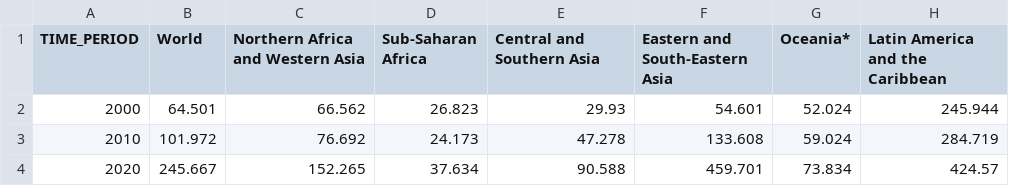
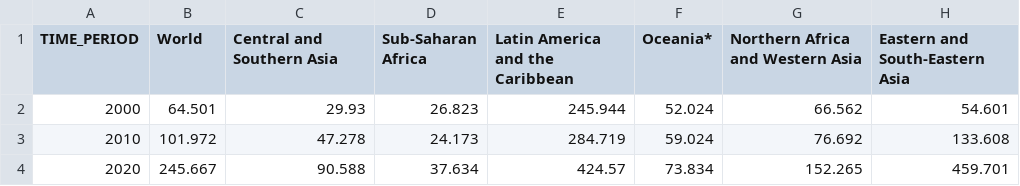
Before and after one commit to Qery-Data/SDG-Datatracker, a CSV file: data/7_b_1_Installed_Renewable_Capacity_World_Total.csv, drawn as a sheet; removed rows and columns are numbered as before the commit, all else as after; the diff names each change by its address in the sheet, - before the commit and + after, or states it on an @@ line.

```diff
--- a/data/7_b_1_Installed_Renewable_Capacity_World_Total.csv
+++ b/data/7_b_1_Installed_Renewable_Capacity_World_Total.csv
-column F (Eastern and South-Eastern Asia), rows 2-4: 54.601 | 133.608 | 459.701
+column G (Northern Africa and Western Asia), rows 2-4: 66.562 | 76.692 | 152.265
-C1: Northern Africa and Western Asia
+C1: Central and Southern Asia
-E1: Central and Southern Asia
+E1: Latin America and the Caribbean
-H1: Latin America and the Caribbean
+H1: Eastern and South-Eastern Asia
-C2 (Central and Southern Asia): 66.562
+C2 (Central and Southern Asia): 29.93
-E2 (Latin America and the Caribbean): 29.93
+E2 (Latin America and the Caribbean): 245.944
-H2 (Eastern and South-Eastern Asia): 245.944
+H2 (Eastern and South-Eastern Asia): 54.601
-C3 (Central and Southern Asia): 76.692
+C3 (Central and Southern Asia): 47.278
-E3 (Latin America and the Caribbean): 47.278
+E3 (Latin America and the Caribbean): 284.719
-H3 (Eastern and South-Eastern Asia): 284.719
+H3 (Eastern and South-Eastern Asia): 133.608
-C4 (Central and Southern Asia): 152.265
+C4 (Central and Southern Asia): 90.588
-E4 (Latin America and the Caribbean): 90.588
+E4 (Latin America and the Caribbean): 424.57
-H4 (Eastern and South-Eastern Asia): 424.57
+H4 (Eastern and South-Eastern Asia): 459.701
```
Also changed, not shown: data/7_1_2_Clean_Fuels_Technology_SDG_Regions.csv, data/7_2_1_Renewable_Energy_Share_SDG_Regions.csv, 1 other file.
